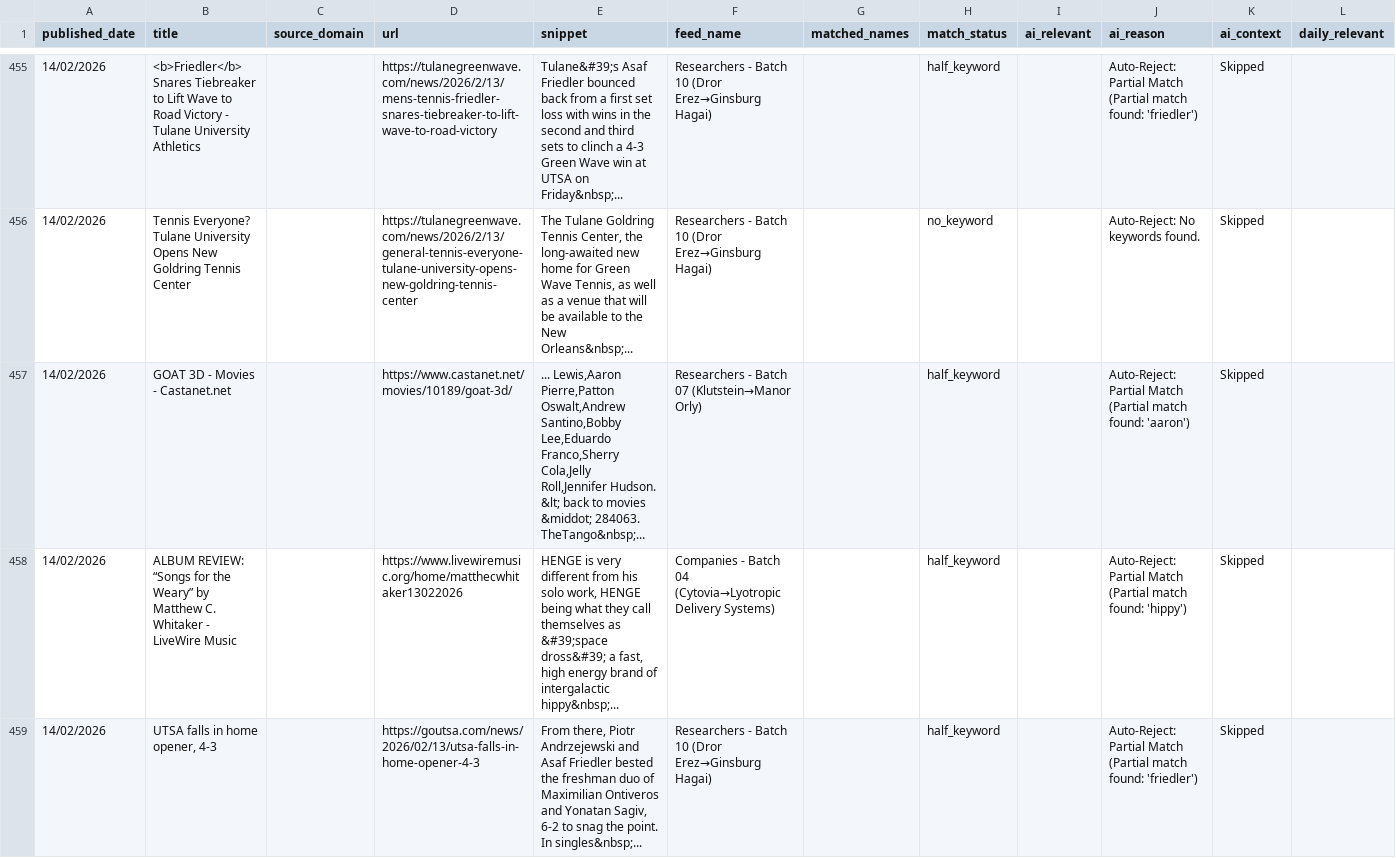
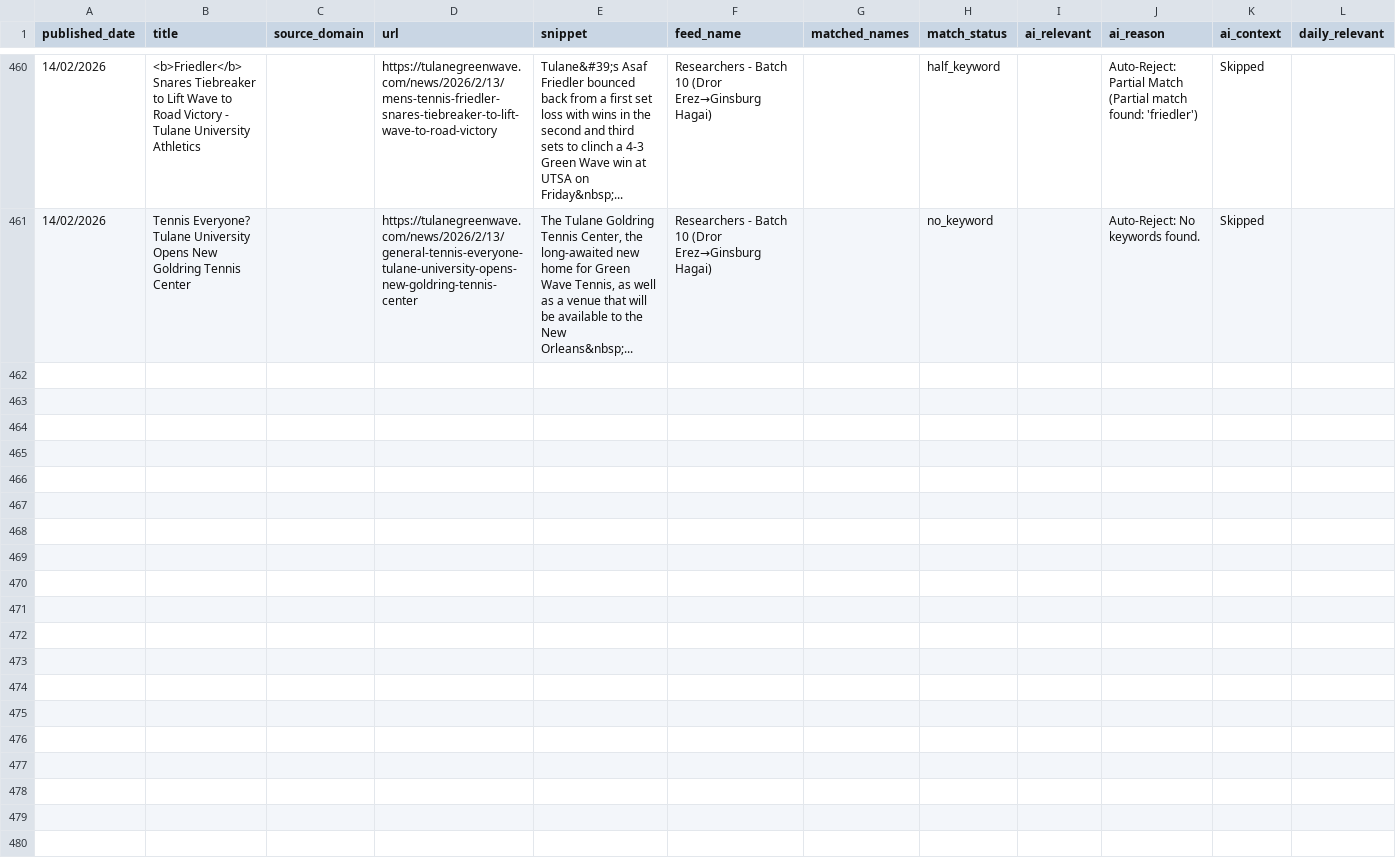
Before and after one commit to elyashivzangen/yissum-science, a CSV file: data_new_updater/feed.csv, drawn as a sheet; only a part is shown, gaps mark what is left out; removed rows and columns are numbered as before the commit, all else as after; rows hold the shown columns only; the diff covers the shown part only; the diff names each change by its address in the sheet, - before the commit and + after, or states it on an @@ line.

```diff
--- a/data_new_updater/feed.csv
+++ b/data_new_updater/feed.csv
-row 457: 14/02/2026 | GOAT 3D - Movies - Castanet.net |  | https://www.castanet.net/movies/10189/goat-3d/ | ... Lewis,Aaron Pierre,Patton Oswalt,Andrew Santino,Bobby Lee,Eduardo Franco,Sherry Cola,Jelly Roll,Jennifer Hudson. &lt; back to movies &middot; 284063. TheTango&nbsp;... | Researchers - Batch 07 (Klutstein→Manor Orly) |  | half_keyword |  | Auto-Reject: Partial Match (Partial match found: 'aaron') | Skipped
-row 458: 14/02/2026 | ALBUM REVIEW: “Songs for the Weary” by Matthew C. Whitaker - LiveWire Music |  | https://www.livewiremusic.org/home/matthecwhitaker13022026 | HENGE is very different from his solo work, HENGE being what they call themselves as &#39;space dross&#39; a fast, high energy brand of intergalactic hippy&nbsp;... | Companies - Batch 04 (Cytovia→Lyotropic Delivery Systems) |  | half_keyword |  | Auto-Reject: Partial Match (Partial match found: 'hippy') | Skipped
-row 459: 14/02/2026 | UTSA falls in home opener, 4-3 |  | https://goutsa.com/news/2026/02/13/utsa-falls-in-home-opener-4-3 | From there, Piotr Andrzejewski and Asaf Friedler bested the freshman duo of Maximilian Ontiveros and Yonatan Sagiv, 6-2 to snag the point. In singles&nbsp;... | Researchers - Batch 10 (Dror Erez→Ginsburg Hagai) |  | half_keyword |  | Auto-Reject: Partial Match (Partial match found: 'friedler') | Skipped
```
Also changed, not shown: 5 added rows, 8 removed rows and 47 edited cells elsewhere in this file, data_new_updater/feed_compact.csv, data_new_updater/feed_titles.csv, 2 other files.
